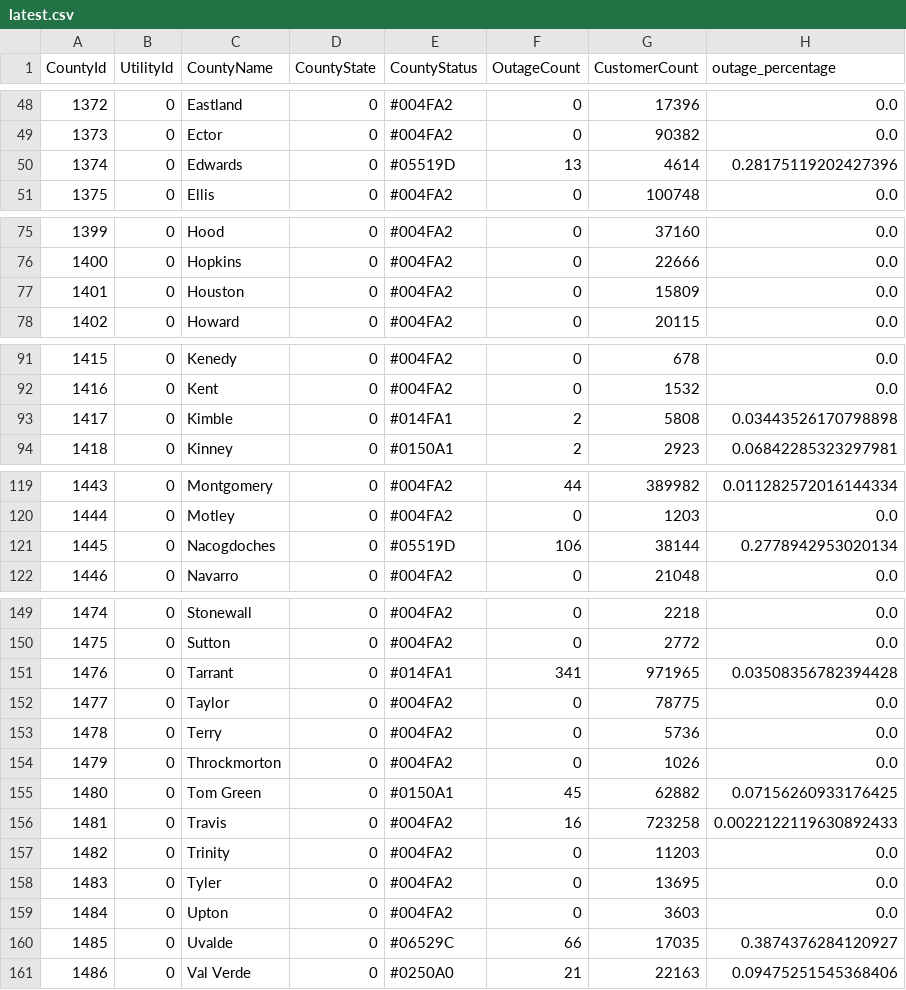
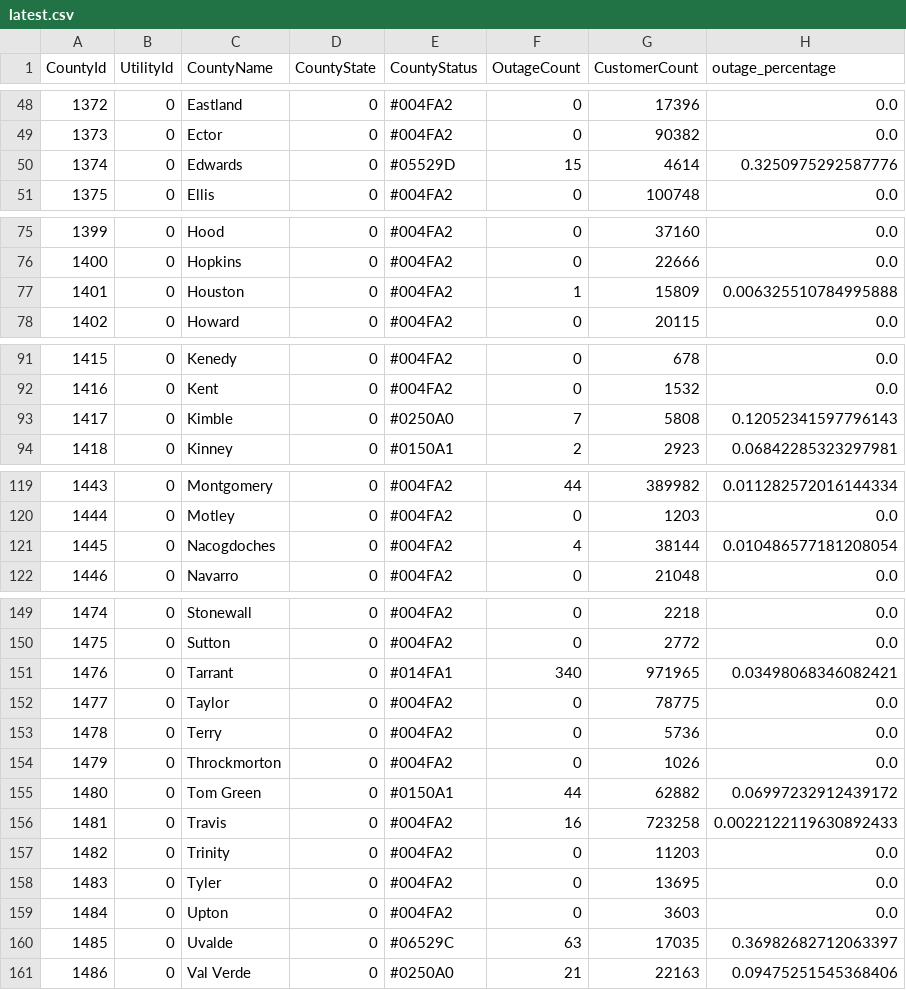
Before and after one commit to DallasMorningNews/20250304_severe-weather, a CSV file: data/latest.csv, drawn as a sheet; only a part is shown, gaps mark what is left out; the diff covers the shown part only.

```diff
--- a/data/latest.csv
+++ b/data/latest.csv
@@ -49,3 +49,3 @@ CountyId,UtilityId,CountyName,CountyState,CountyStatus,OutageCount,CustomerCount
 1373,0,Ector,0,#004FA2,0,90382,0.0
-1374,0,Edwards,0,#05519D,13,4614,0.28175119202427396
+1374,0,Edwards,0,#05529D,15,4614,0.3250975292587776
 1375,0,Ellis,0,#004FA2,0,100748,0.0
@@ -76,3 +76,3 @@ CountyId,UtilityId,CountyName,CountyState,CountyStatus,OutageCount,CustomerCount
 1400,0,Hopkins,0,#004FA2,0,22666,0.0
-1401,0,Houston,0,#004FA2,0,15809,0.0
+1401,0,Houston,0,#004FA2,1,15809,0.006325510784995888
 1402,0,Howard,0,#004FA2,0,20115,0.0
@@ -92,3 +92,3 @@ CountyId,UtilityId,CountyName,CountyState,CountyStatus,OutageCount,CustomerCount
 1416,0,Kent,0,#004FA2,0,1532,0.0
-1417,0,Kimble,0,#014FA1,2,5808,0.03443526170798898
+1417,0,Kimble,0,#0250A0,7,5808,0.12052341597796143
 1418,0,Kinney,0,#0150A1,2,2923,0.06842285323297981
@@ -120,3 +120,3 @@ CountyId,UtilityId,CountyName,CountyState,CountyStatus,OutageCount,CustomerCount
 1444,0,Motley,0,#004FA2,0,1203,0.0
-1445,0,Nacogdoches,0,#05519D,106,38144,0.2778942953020134
+1445,0,Nacogdoches,0,#004FA2,4,38144,0.010486577181208054
 1446,0,Navarro,0,#004FA2,0,21048,0.0
@@ -150,3 +150,3 @@ CountyId,UtilityId,CountyName,CountyState,CountyStatus,OutageCount,CustomerCount
 1475,0,Sutton,0,#004FA2,0,2772,0.0
-1476,0,Tarrant,0,#014FA1,341,971965,0.03508356782394428
+1476,0,Tarrant,0,#014FA1,340,971965,0.03498068346082421
 1477,0,Taylor,0,#004FA2,0,78775,0.0
@@ -154,3 +154,3 @@ CountyId,UtilityId,CountyName,CountyState,CountyStatus,OutageCount,CustomerCount
 1479,0,Throckmorton,0,#004FA2,0,1026,0.0
-1480,0,Tom Green,0,#0150A1,45,62882,0.07156260933176425
+1480,0,Tom Green,0,#0150A1,44,62882,0.06997232912439172
 1481,0,Travis,0,#004FA2,16,723258,0.0022122119630892433
@@ -159,3 +159,3 @@ CountyId,UtilityId,CountyName,CountyState,CountyStatus,OutageCount,CustomerCount
 1484,0,Upton,0,#004FA2,0,3603,0.0
-1485,0,Uvalde,0,#06529C,66,17035,0.3874376284120927
+1485,0,Uvalde,0,#06529C,63,17035,0.36982682712063397
 1486,0,Val Verde,0,#0250A0,21,22163,0.09475251545368406
```
Also changed, not shown: 33 edited cells elsewhere in this file.
